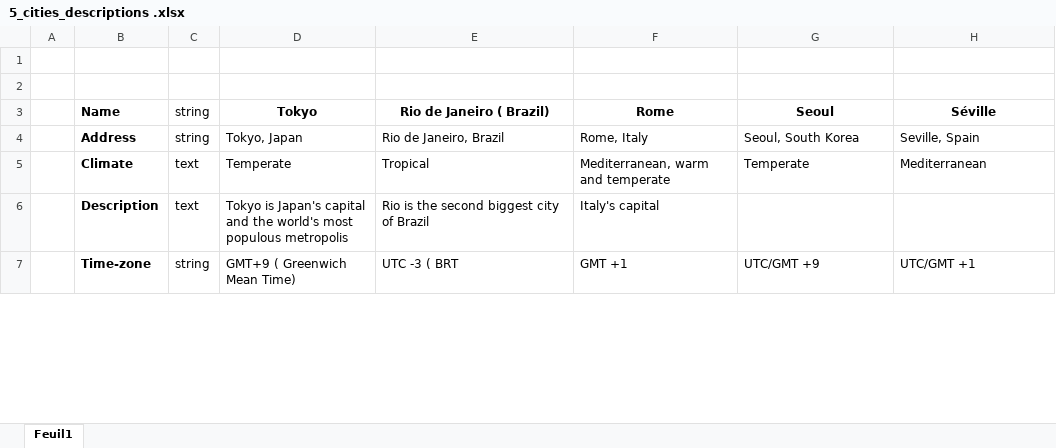
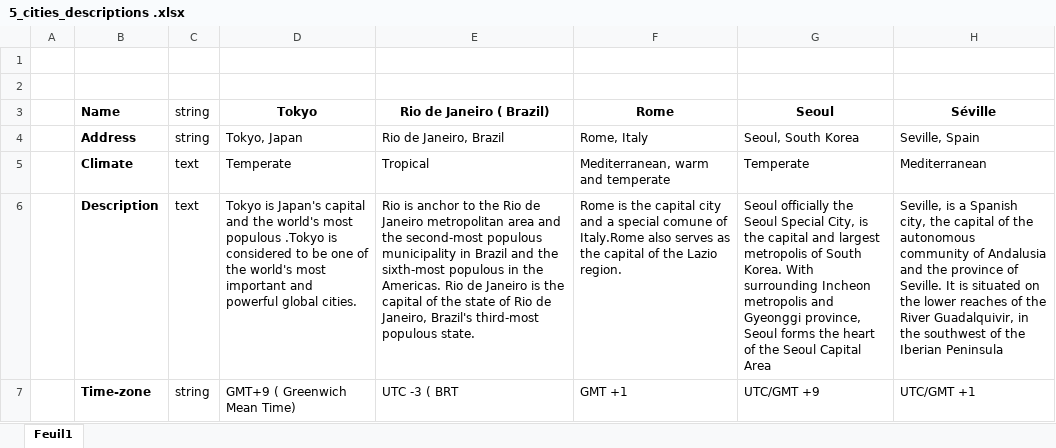
Before and after one commit to david115896/Monvoyage, an Excel workbook: 5_cities_descriptions .xlsx, sheet Feuil1, drawn as a sheet; only a part is shown; values as stored, in another font and other column widths than the file's, no borders; the diff covers the shown part only; the diff names each change by its address in the sheet, - before the commit and + after, or states it on an @@ line.

Commit message:
everythig to know about our 5 cities

```diff
--- a/5_cities_descriptions .xlsx (sheet Feuil1)
+++ b/5_cities_descriptions .xlsx (sheet Feuil1)
-D6 (Tokyo): …most populous metropolis
+D6 (Tokyo): …most populous .Tokyo is considered to be one of the world's most important and powerful global cities.
-E6 (Rio de Janeiro ( Brazil)): Rio is the second biggest city of Brazil
+E6 (Rio de Janeiro ( Brazil)): Rio is anchor to the Rio de Janeiro metropolitan area and the second-most populous municipality in Brazil and the sixth-most populous in the Americas. Rio de Janeiro is the capital of the state of Rio de Janeiro, Brazil's third-most populous state.
-F6 (Rome): Italy's capital
+F6 (Rome): Rome is the capital city and a special comune of Italy.Rome also serves as the capital of the Lazio region.
-G6 (Seoul): (empty)
+G6 (Seoul): Seoul officially the Seoul Special City, is the capital and largest metropolis of South Korea. With surrounding Incheon metropolis and Gyeonggi province, Seoul forms the heart of the Seoul Capital Area
-H6 (Séville): (empty)
+H6 (Séville): Seville, is a Spanish city, the capital of the autonomous community of Andalusia and the province of Seville. It is situated on the lower reaches of the River Guadalquivir, in the southwest of the Iberian Peninsula
```
Also changed, not shown: 12 edited cells elsewhere in this sheet.
